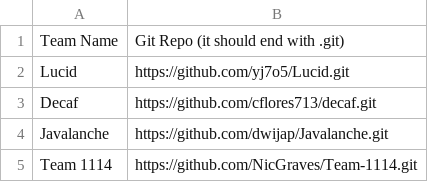
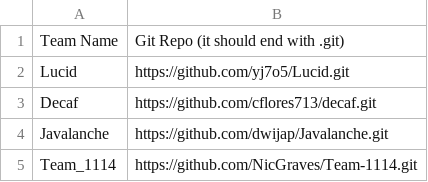
Before and after one commit to patrickyeeuh/Applied-Software-Engineering, a CSV file: repos.csv, drawn as a sheet.

Commit message:
Update repos.csv

```diff
--- a/repos.csv
+++ b/repos.csv
@@ -4,2 +4,2 @@ Decaf, https://github.com/cflores713/decaf.git
 Javalanche, https://github.com/dwijap/Javalanche.git
-Team 1114, https://github.com/NicGraves/Team-1114.git
+Team_1114, https://github.com/NicGraves/Team-1114.git
```
